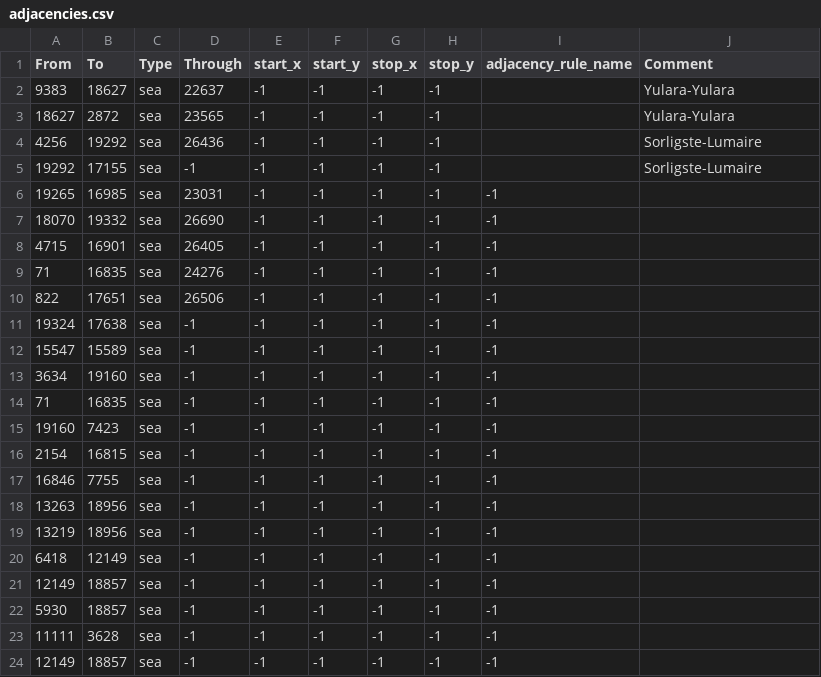
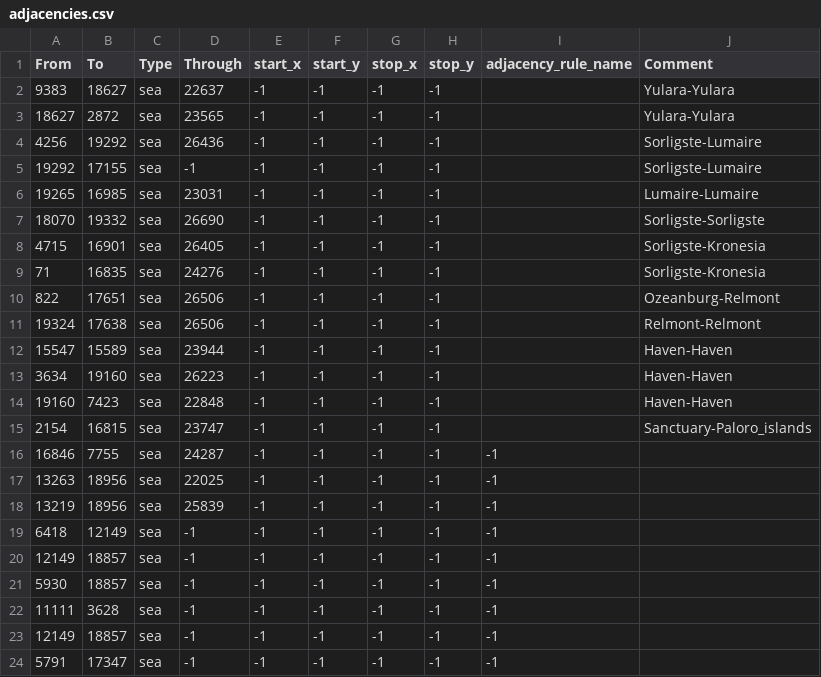
Before and after one commit to RaptarDev/Hearts-of-Rathnir, a CSV file: map/adjacencies.csv, drawn as a sheet; only a part is shown; the shorter side is filled out with more unchanged rows.

Commit message:
BRIDGE

```diff
--- a/map/adjacencies.csv
+++ b/map/adjacencies.csv
@@ -5,16 +5,15 @@ From;To;Type;Through;start_x;start_y;stop_x;stop_y;adjacency_rule_name;Comment
 19292;17155;sea;-1;-1;-1;-1;-1;;Sorligste-Lumaire
-19265;16985;sea;23031;-1;-1;-1;-1;-1
-18070;19332;sea;26690;-1;-1;-1;-1;-1
-4715;16901;sea;26405;-1;-1;-1;-1;-1
-71;16835;sea;24276;-1;-1;-1;-1;-1
-822;17651;sea;26506;-1;-1;-1;-1;-1
-19324;17638;sea;-1;-1;-1;-1;-1;-1
-15547;15589;sea;-1;-1;-1;-1;-1;-1
-3634;19160;sea;-1;-1;-1;-1;-1;-1
-71;16835;sea;-1;-1;-1;-1;-1;-1
-19160;7423;sea;-1;-1;-1;-1;-1;-1
-2154;16815;sea;-1;-1;-1;-1;-1;-1
-16846;7755;sea;-1;-1;-1;-1;-1;-1
-13263;18956;sea;-1;-1;-1;-1;-1;-1
-13219;18956;sea;-1;-1;-1;-1;-1;-1
+19265;16985;sea;23031;-1;-1;-1;-1;;Lumaire-Lumaire
+18070;19332;sea;26690;-1;-1;-1;-1;;Sorligste-Sorligste
+4715;16901;sea;26405;-1;-1;-1;-1;;Sorligste-Kronesia
+71;16835;sea;24276;-1;-1;-1;-1;;Sorligste-Kronesia
+822;17651;sea;26506;-1;-1;-1;-1;;Ozeanburg-Relmont
+19324;17638;sea;26506;-1;-1;-1;-1;;Relmont-Relmont
+15547;15589;sea;23944;-1;-1;-1;-1;;Haven-Haven
+3634;19160;sea;26223;-1;-1;-1;-1;;Haven-Haven
+19160;7423;sea;22848;-1;-1;-1;-1;;Haven-Haven
+2154;16815;sea;23747;-1;-1;-1;-1;;Sanctuary-Paloro_islands
+16846;7755;sea;24287;-1;-1;-1;-1;-1
+13263;18956;sea;22025;-1;-1;-1;-1;-1
+13219;18956;sea;25839;-1;-1;-1;-1;-1
 6418;12149;sea;-1;-1;-1;-1;-1;-1
```
